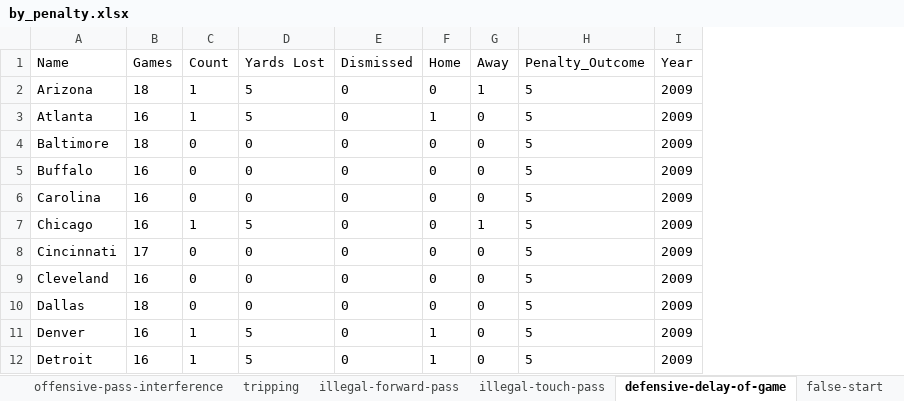
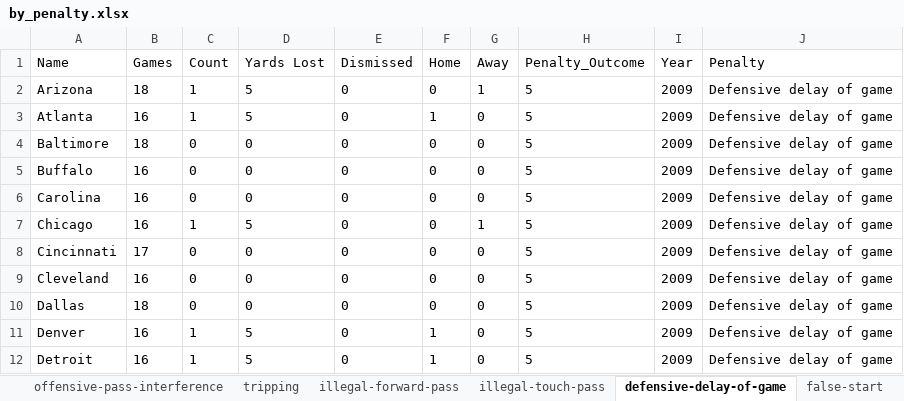
Before and after one commit to delafields/delafields.github.io, an Excel workbook: nfl-penalties/data/by_penalty.xlsx, sheet defensive-delay-of-game, drawn as a sheet; only a part is shown; values as stored, in another font and other column widths than the file's, no borders; the diff names each change by its address in the sheet, - before the commit and + after, or states it on an @@ line.

```diff
--- a/nfl-penalties/data/by_penalty.xlsx (sheet defensive-delay-of-game)
+++ b/nfl-penalties/data/by_penalty.xlsx (sheet defensive-delay-of-game)
+column J (Penalty), rows 2-12: all Defensive delay of game
```
Also changed, not shown: sheet illegal-forward-pass, sheet illegal-touch-pass, sheet running-into-the-kicker, sheet illegal-substitution, sheet ineligible-downfield-kick, sheet illegal-motion, 32 more sheets, nfl-penalties/data/by_team_group.xlsx, nfl-penalties/data/wins_per_year.xlsx, 5 other files.
